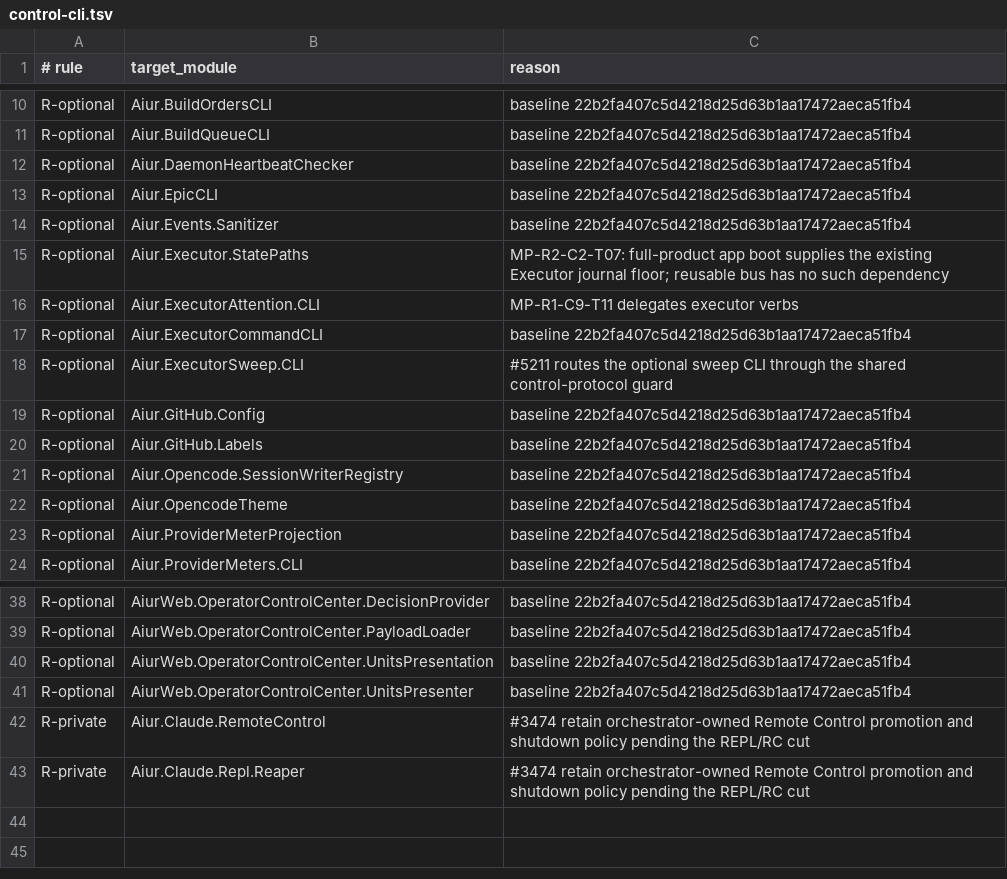
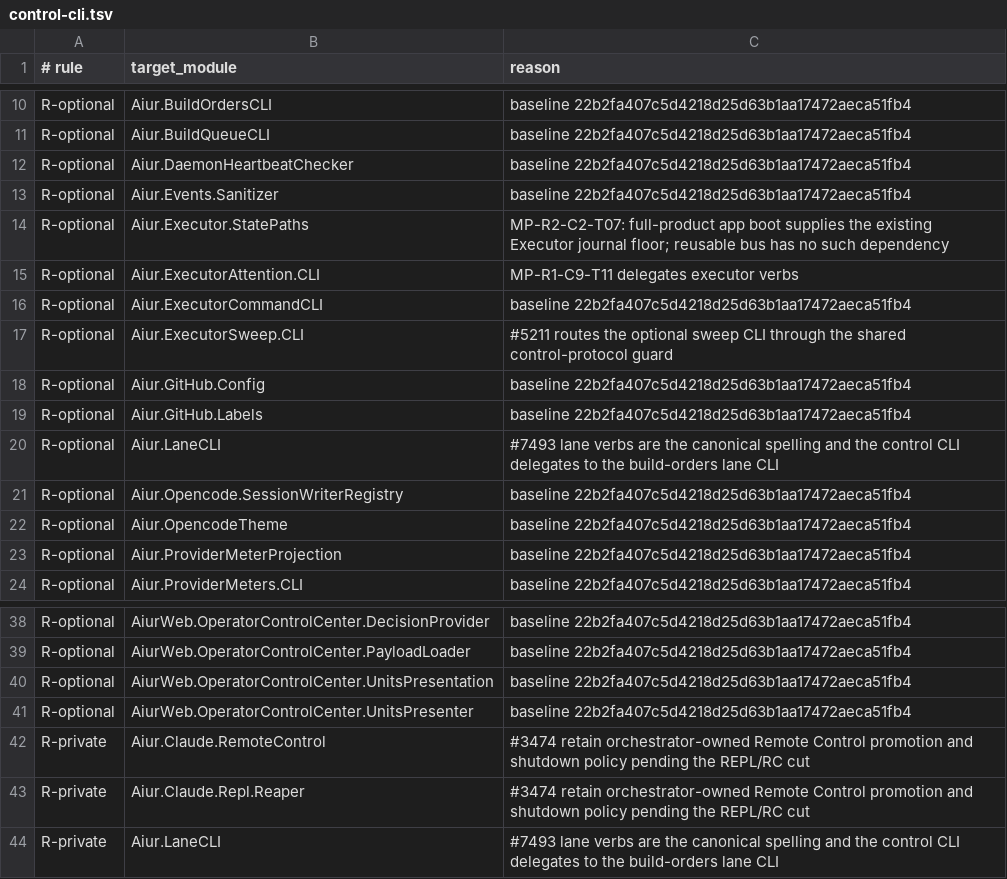
Before and after one commit to aiur-team/aiur, a TSV file: scripts/components/allowlist/control-cli.tsv, drawn as a sheet; only a part is shown, gaps mark what is left out.

Commit message:
Re-own lane module and allowlist the lane CLI delegate

```diff
--- a/scripts/components/allowlist/control-cli.tsv
+++ b/scripts/components/allowlist/control-cli.tsv
@@ -12,3 +12,2 @@ R-optional	Aiur.BuildQueueCLI	baseline 22b2fa407c5d4218d25d63b1aa17472aeca51fb4
 R-optional	Aiur.DaemonHeartbeatChecker	baseline 22b2fa407c5d4218d25d63b1aa17472aeca51fb4
-R-optional	Aiur.EpicCLI	baseline 22b2fa407c5d4218d25d63b1aa17472aeca51fb4
 R-optional	Aiur.Events.Sanitizer	baseline 22b2fa407c5d4218d25d63b1aa17472aeca51fb4
@@ -20,2 +19,3 @@ R-optional	Aiur.GitHub.Config	baseline 22b2fa407c5d4218d25d63b1aa17472aeca51fb4
 R-optional	Aiur.GitHub.Labels	baseline 22b2fa407c5d4218d25d63b1aa17472aeca51fb4
+R-optional	Aiur.LaneCLI	#7493 lane verbs are the canonical spelling and the control CLI delegates to the build-orders lane CLI
 R-optional	Aiur.Opencode.SessionWriterRegistry	baseline 22b2fa407c5d4218d25d63b1aa17472aeca51fb4
@@ -43 +43,2 @@ R-private	Aiur.Claude.RemoteControl	#3474 retain orchestrator-owned Remote Contr
 R-private	Aiur.Claude.Repl.Reaper	#3474 retain orchestrator-owned Remote Control promotion and shutdown policy pending the REPL/RC cut
+R-private	Aiur.LaneCLI	#7493 lane verbs are the canonical spelling and the control CLI delegates to the build-orders lane CLI
```
